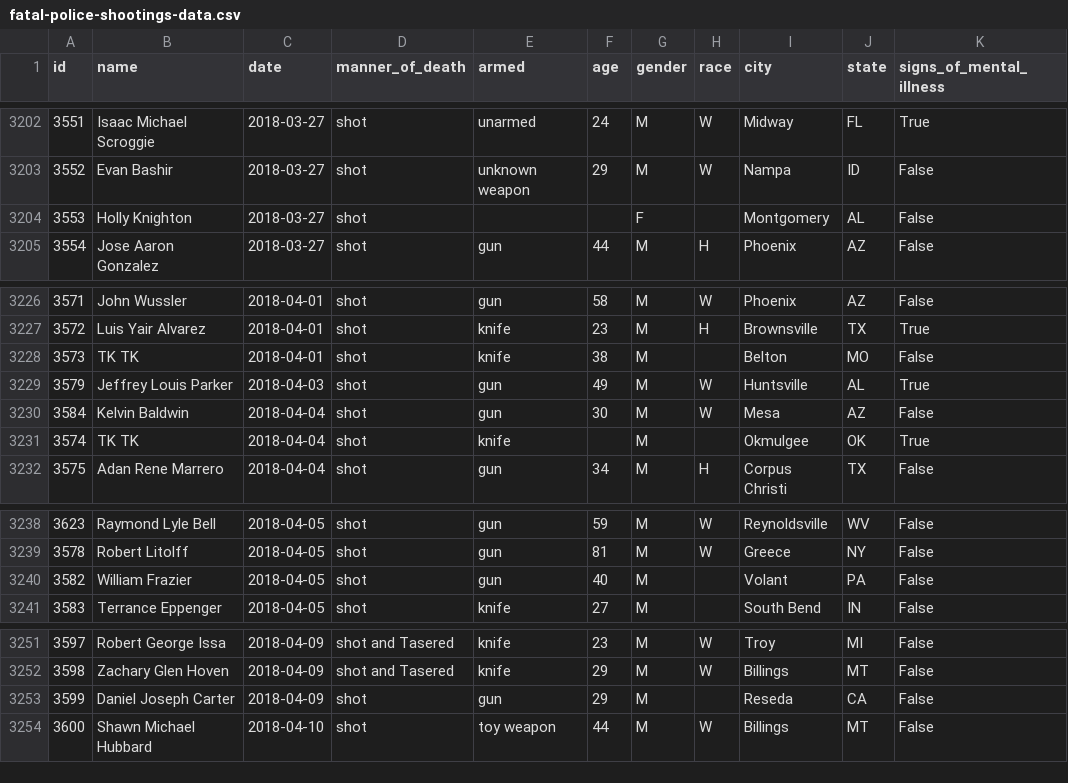
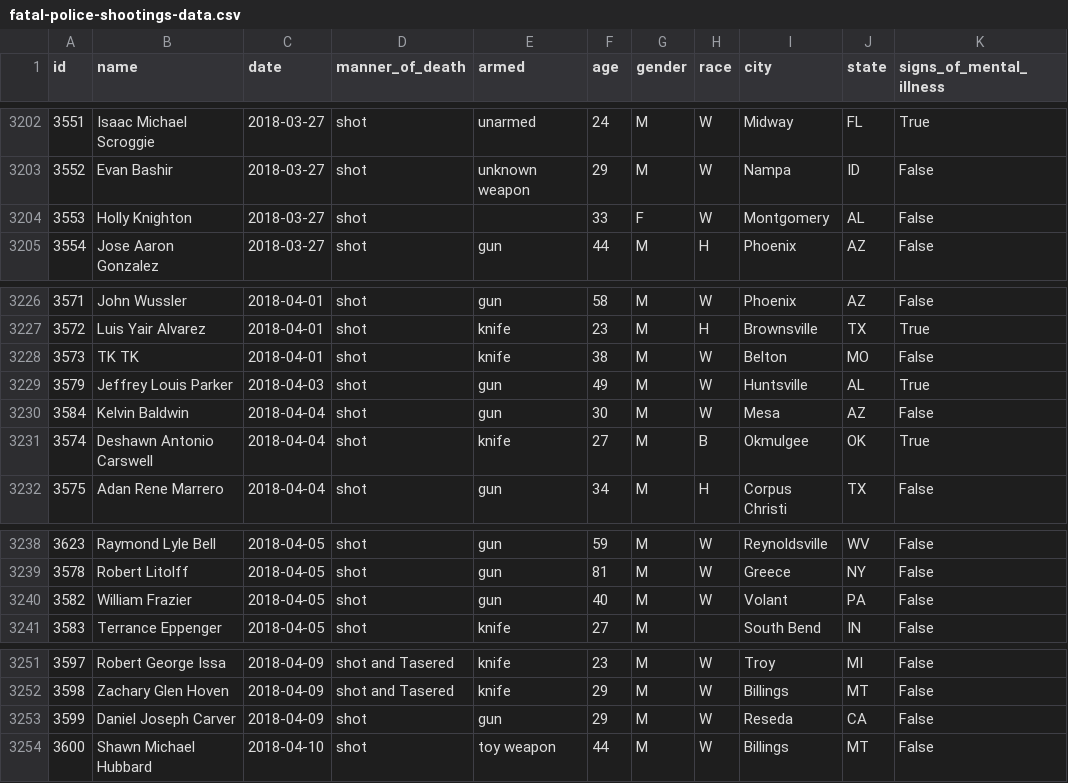
Before and after one commit to washingtonpost/data-police-shootings, a CSV file: fatal-police-shootings-data.csv, drawn as a sheet; only a part is shown, gaps mark what is left out; the diff names each change by its address in the sheet, - before the commit and + after, or states it on an @@ line.

Commit message:
3802 people have been shot and killed by police since Jan. 1, 2015.

```diff
--- a/fatal-police-shootings-data.csv
+++ b/fatal-police-shootings-data.csv
-F3204 (age): (empty)
+F3204 (age): 33
-H3204 (race): (empty)
+H3204 (race): W
-H3228 (race): (empty)
+H3228 (race): W
-B3231 (name): TK TK
+B3231 (name): Deshawn Antonio Carswell
-F3231 (age): (empty)
+F3231 (age): 27
-H3231 (race): (empty)
+H3231 (race): B
-H3240 (race): (empty)
+H3240 (race): W
-B3253 (name): Daniel Joseph Carter
+B3253 (name): Daniel Joseph Carver
-H3253 (race): (empty)
+H3253 (race): W
```
